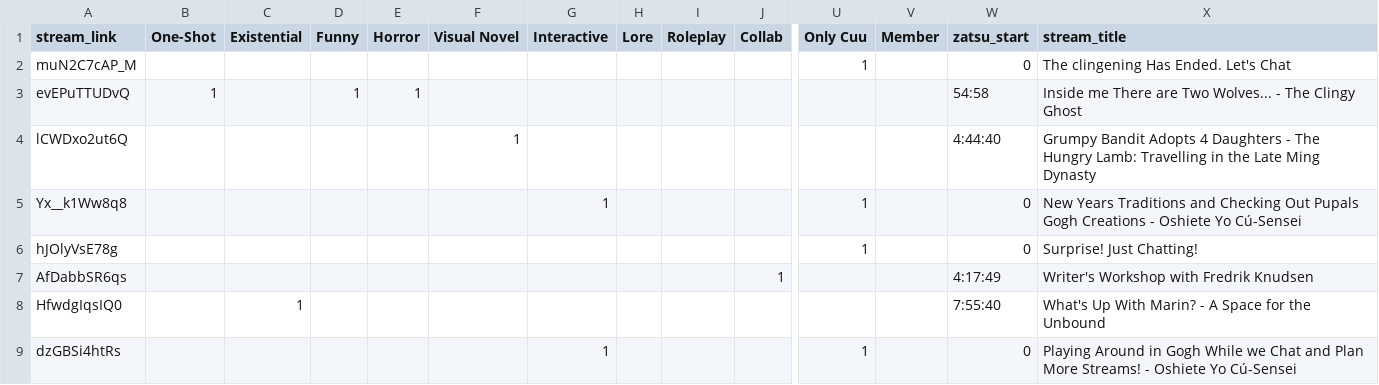
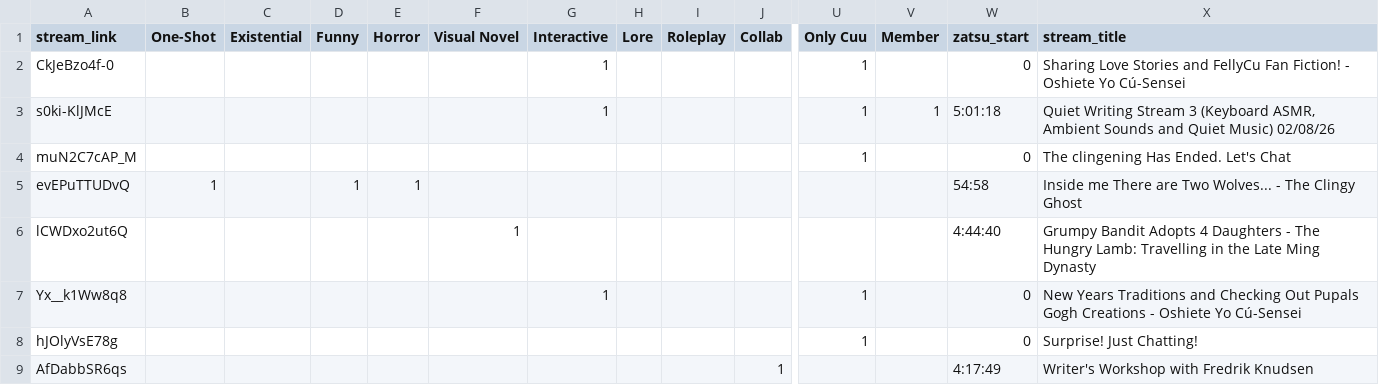
Before and after one commit to Cuudexter/Cuudex, a CSV file: metadata.csv, drawn as a sheet; only a part is shown, gaps mark what is left out; the shorter side is filled out with more unchanged rows; rows hold the shown columns only; the diff names each change by its address in the sheet, - before the commit and + after, or states it on an @@ line.

Commit message:
Tagging MemberOshi17

```diff
--- a/metadata.csv
+++ b/metadata.csv
+row 2: CkJeBzo4f-0 |  |  |  |  |  | 1 |  |  |  | 1 |  | 0 | Sharing Love Stories and FellyCu Fan Fiction! - Oshiete Yo Cú-Sensei
+row 3: s0ki-KlJMcE |  |  |  |  |  | 1 |  |  |  | 1 | 1 | 5:01:18 | Quiet Writing Stream 3 (Keyboard ASMR, Ambient Sounds and Quiet Music) 02/08/26
```
Also changed, not shown: 2 other files.
